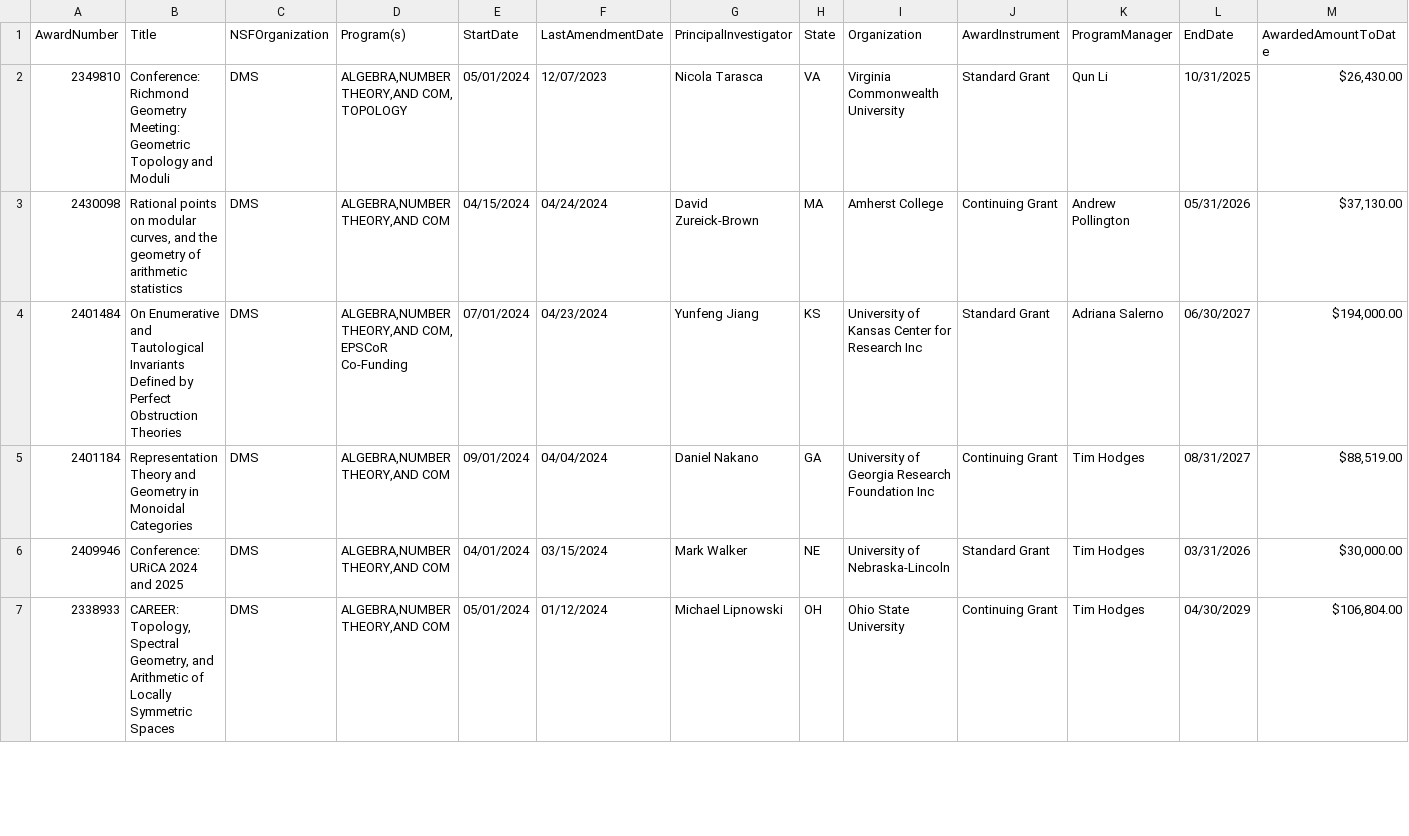
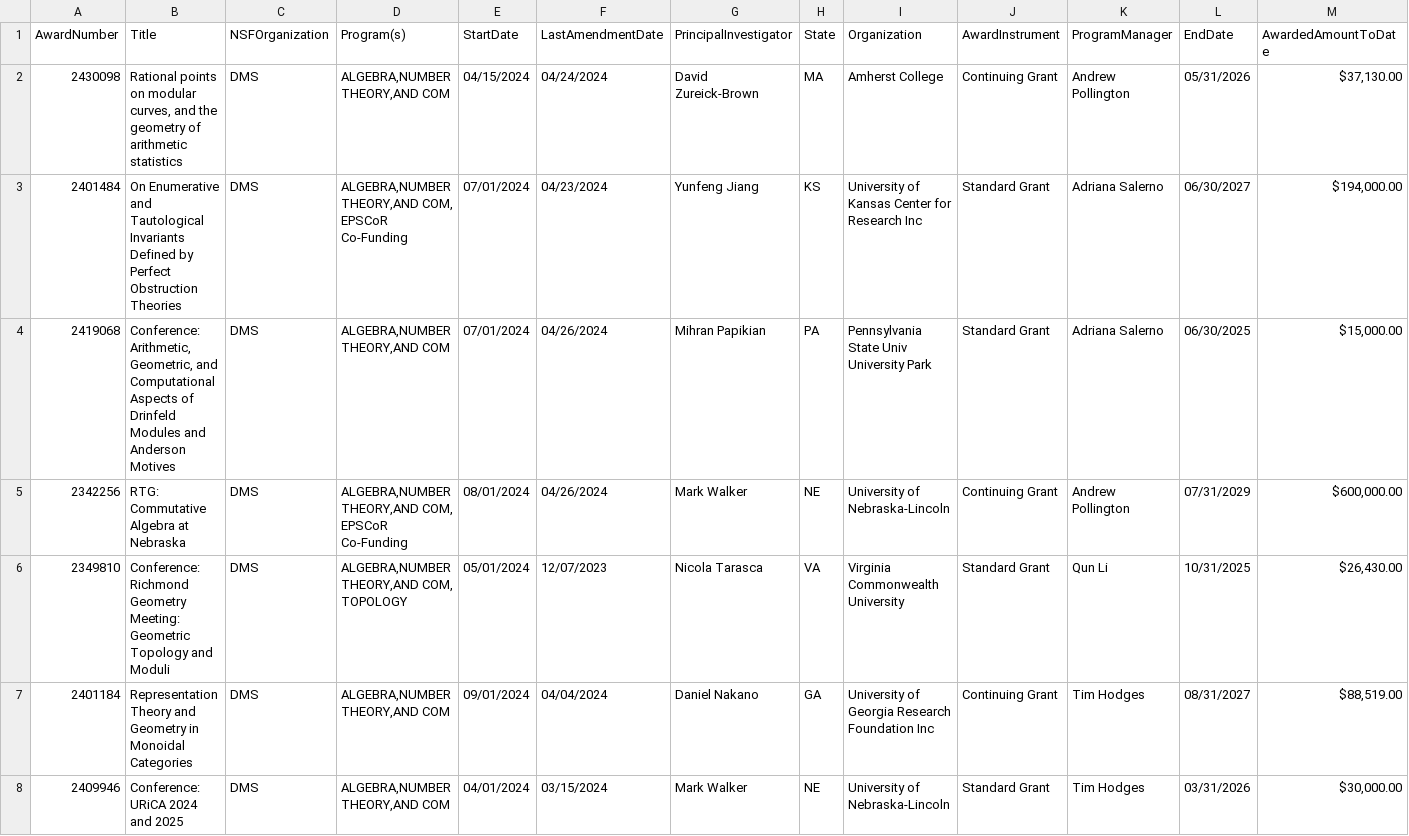
Before and after one commit to lowrank/NSF-DMS-awards, a CSV file: Algebra-and-Number-Theory/Awards-Algebra-and-Number-Theory-2024.csv, drawn as a sheet; only a part is shown; the shorter side is filled out with more unchanged rows; rows hold the shown columns only; the diff names each change by its address in the sheet, - before the commit and + after, or states it on an @@ line.

Commit message:
Update Awards

```diff
--- a/Algebra-and-Number-Theory/Awards-Algebra-and-Number-Theory-2024.csv
+++ b/Algebra-and-Number-Theory/Awards-Algebra-and-Number-Theory-2024.csv
+row 4: 2419068 | Conference: Arithmetic, Geometric, and Computational Aspects of Drinfeld Modules and Anderson Motives | DMS | ALGEBRA,NUMBER THEORY,AND COM | 07/01/2024 | 04/26/2024 | Mihran Papikian | PA | Pennsylvania State Univ University Park | Standard Grant | Adriana Salerno | 06/30/2025 | $15,000.00
+row 5: 2342256 | RTG: Commutative Algebra at Nebraska | DMS | ALGEBRA,NUMBER THEORY,AND COM, EPSCoR Co-Funding | 08/01/2024 | 04/26/2024 | Mark Walker | NE | University of Nebraska-Lincoln | Continuing Grant | Andrew Pollington | 07/31/2029 | $600,000.00
@@ row 2 moved to row 6: 2349810 @@
```
Also changed, not shown: Analysis/Awards-Analysis-2024.csv, Applied-Mathematics/Awards-Applied-Mathematics-2024.csv, 3 other files.
